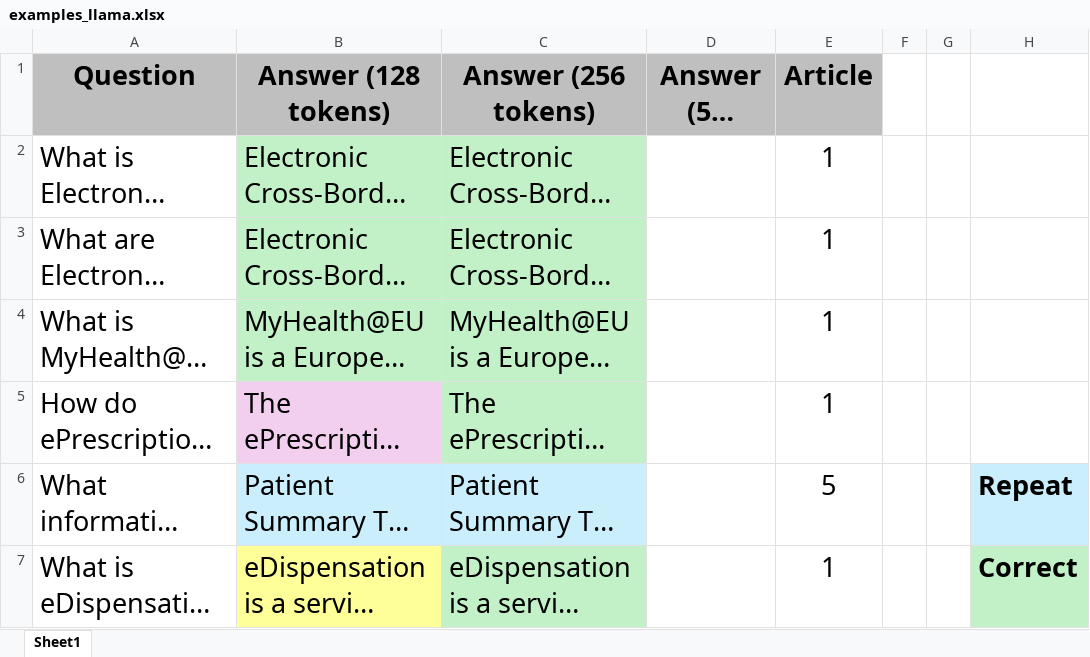
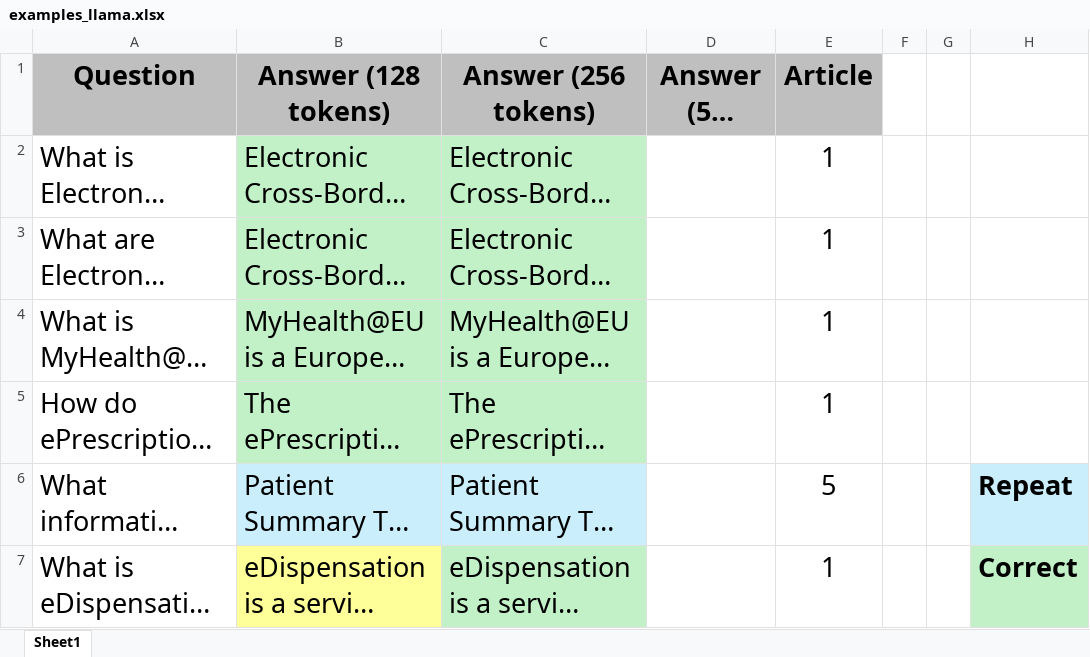
Before and after one commit to AlikiVasili/wiki_chatbot_ncpeh_ehealthlab, an Excel workbook: testing/examples_llama.xlsx, sheet Sheet1, drawn as a sheet; only a part is shown; long unchanged cells end in …; values as stored, in another font and other column widths than the file's, no borders; the diff covers the shown part only; the diff names each change by its address in the sheet, - before the commit and + after, or states it on an @@ line.

```diff
--- a/testing/examples_llama.xlsx (sheet Sheet1)
+++ b/testing/examples_llama.xlsx (sheet Sheet1)
-B5 fill: #F2CFEE
+B5 fill: #C2F1C8
```
Also changed, not shown: 1 removed row and cell formats elsewhere in this sheet, 3 other files.
